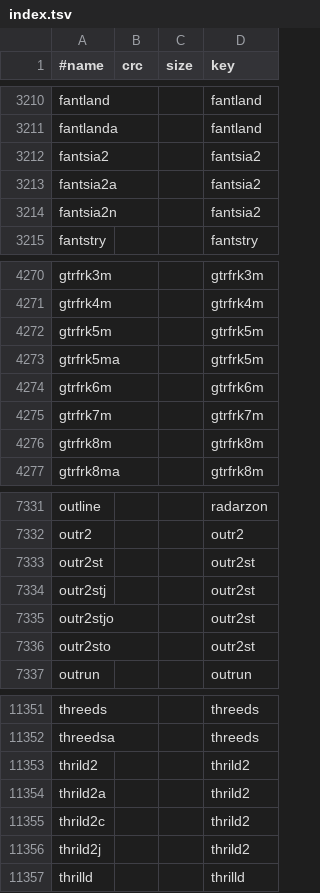
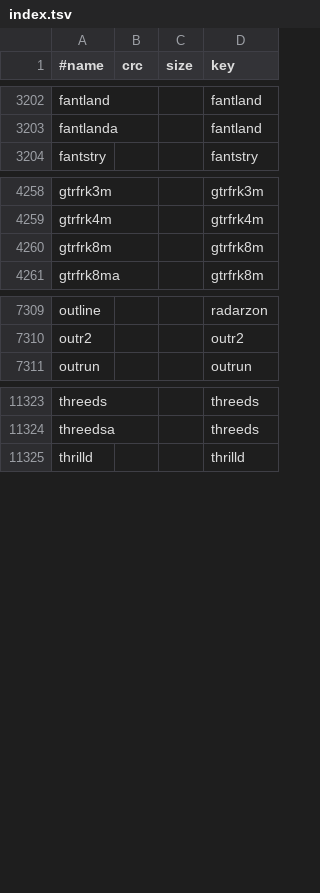
Before and after one commit to chipster6502/artworkdb-arcade, a TSV file: docs/Arcade/Screenshots/index.tsv, drawn as a sheet; only a part is shown, gaps mark what is left out; the diff covers the shown part only; the diff names each change by its address in the sheet, - before the commit and + after, or states it on an @@ line.

Commit message:
chore(arcade): update snap artwork

```diff
--- a/docs/Arcade/Screenshots/index.tsv
+++ b/docs/Arcade/Screenshots/index.tsv
-row 3212: fantsia2 |  |  | fantsia2
-row 3213: fantsia2a |  |  | fantsia2
-row 3214: fantsia2n |  |  | fantsia2
-row 4272: gtrfrk5m |  |  | gtrfrk5m
-row 4273: gtrfrk5ma |  |  | gtrfrk5m
-row 4274: gtrfrk6m |  |  | gtrfrk6m
-row 4275: gtrfrk7m |  |  | gtrfrk7m
-row 7333: outr2st |  |  | outr2st
-row 7334: outr2stj |  |  | outr2st
-row 7335: outr2stjo |  |  | outr2st
-row 7336: outr2sto |  |  | outr2st
-row 11353: thrild2 |  |  | thrild2
-row 11354: thrild2a |  |  | thrild2
-row 11355: thrild2c |  |  | thrild2
-row 11356: thrild2j |  |  | thrild2
```
Also changed, not shown: 24 removed rows and 1 edited cell elsewhere in this file, docs/Arcade/Screenshots/manifest.tsv, 21 other files.
